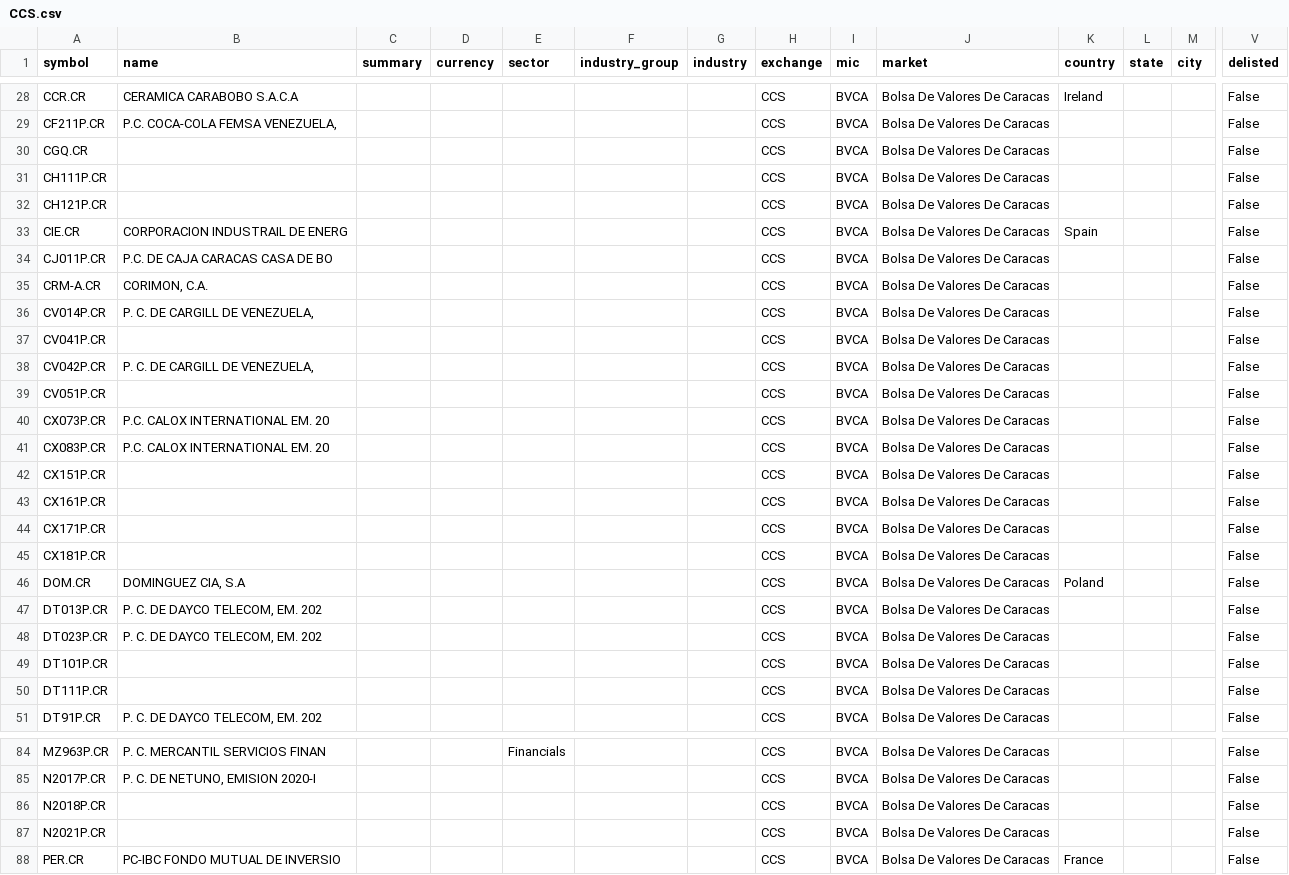
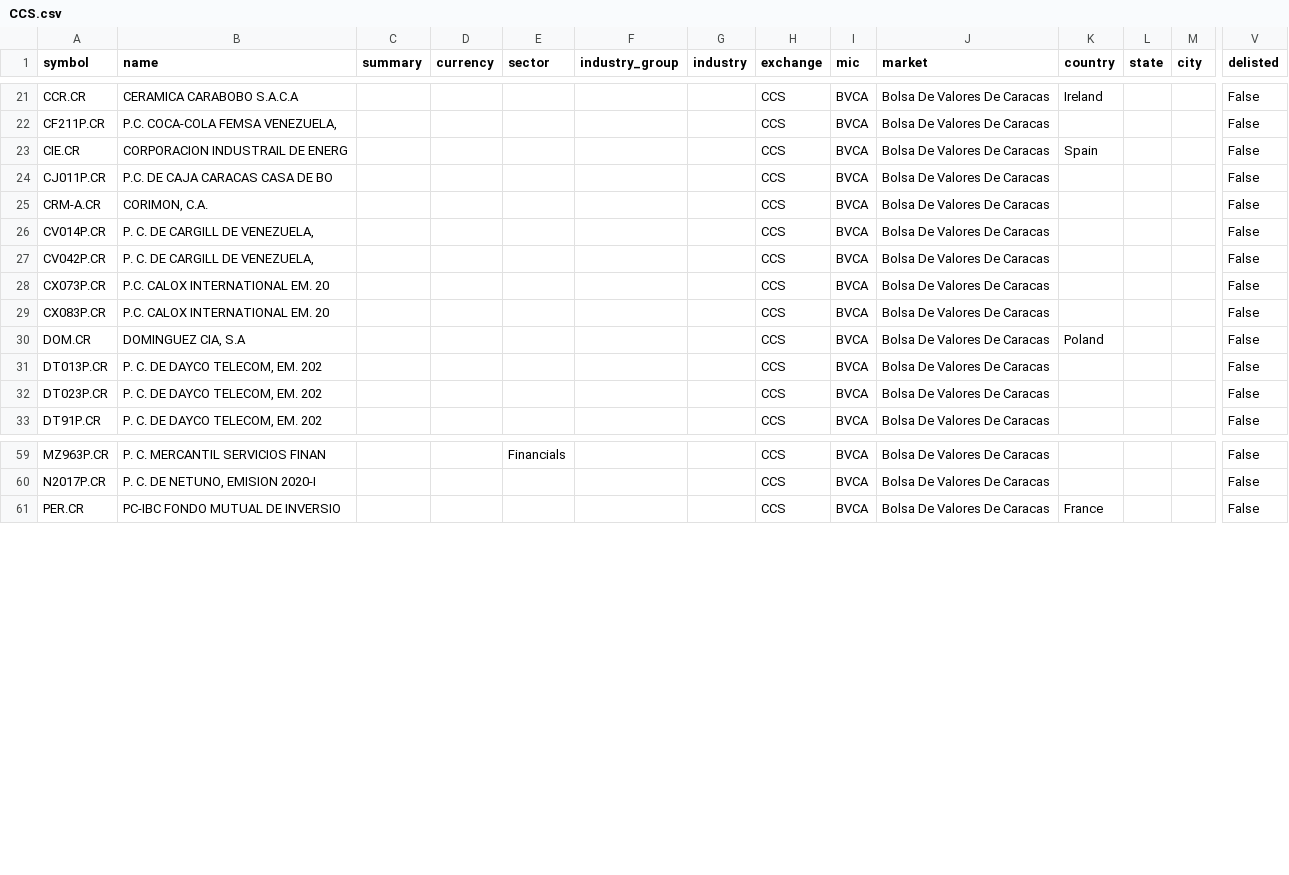
Before and after one commit to JerBouma/FinanceDatabase, a CSV file: database/equities/CCS.csv, drawn as a sheet; only a part is shown, gaps mark what is left out; rows hold the shown columns only; the diff covers the shown part only; the diff names each change by its address in the sheet, - before the commit and + after, or states it on an @@ line.

```diff
--- a/database/equities/CCS.csv
+++ b/database/equities/CCS.csv
-row 30: CGQ.CR |  |  |  |  |  |  | CCS | BVCA | Bolsa De Valores De Caracas |  |  |  | False
-row 31: CH111P.CR |  |  |  |  |  |  | CCS | BVCA | Bolsa De Valores De Caracas |  |  |  | False
-row 32: CH121P.CR |  |  |  |  |  |  | CCS | BVCA | Bolsa De Valores De Caracas |  |  |  | False
-row 37: CV041P.CR |  |  |  |  |  |  | CCS | BVCA | Bolsa De Valores De Caracas |  |  |  | False
-row 39: CV051P.CR |  |  |  |  |  |  | CCS | BVCA | Bolsa De Valores De Caracas |  |  |  | False
-row 42: CX151P.CR |  |  |  |  |  |  | CCS | BVCA | Bolsa De Valores De Caracas |  |  |  | False
-row 43: CX161P.CR |  |  |  |  |  |  | CCS | BVCA | Bolsa De Valores De Caracas |  |  |  | False
-row 44: CX171P.CR |  |  |  |  |  |  | CCS | BVCA | Bolsa De Valores De Caracas |  |  |  | False
-row 45: CX181P.CR |  |  |  |  |  |  | CCS | BVCA | Bolsa De Valores De Caracas |  |  |  | False
-row 49: DT101P.CR |  |  |  |  |  |  | CCS | BVCA | Bolsa De Valores De Caracas |  |  |  | False
-row 50: DT111P.CR |  |  |  |  |  |  | CCS | BVCA | Bolsa De Valores De Caracas |  |  |  | False
-row 86: N2018P.CR |  |  |  |  |  |  | CCS | BVCA | Bolsa De Valores De Caracas |  |  |  | False
-row 87: N2021P.CR |  |  |  |  |  |  | CCS | BVCA | Bolsa De Valores De Caracas |  |  |  | False
```
Also changed, not shown: 21 removed rows elsewhere in this file, database/equities/BUE.csv, database/equities/CSE.csv, 47 other files.
